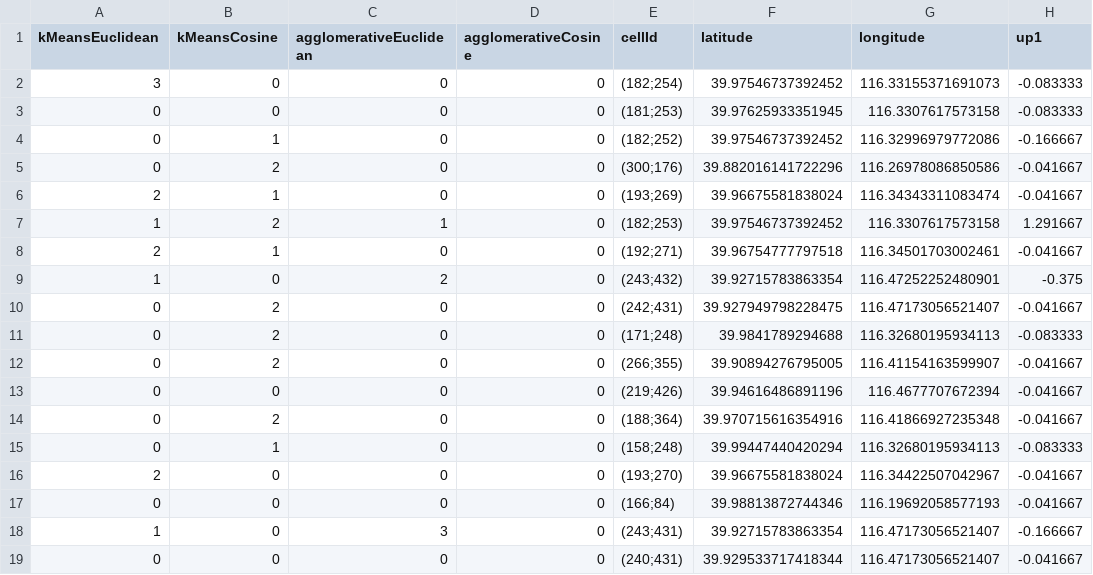
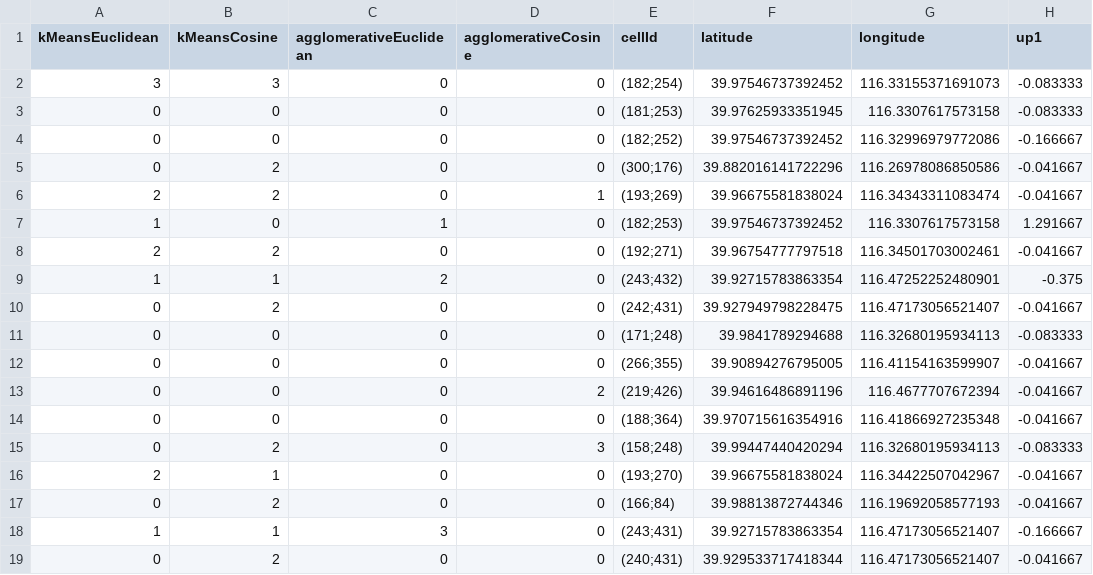
Before and after one commit to kicco73/DataMining, a CSV file: outfile.csv, drawn as a sheet; only a part is shown; the diff names each change by its address in the sheet, - before the commit and + after, or states it on an @@ line.

```diff
--- a/outfile.csv
+++ b/outfile.csv
-B2 (kMeansCosine): 0
+B2 (kMeansCosine): 3
-B4 (kMeansCosine): 1
+B4 (kMeansCosine): 0
-B6 (kMeansCosine): 1
+B6 (kMeansCosine): 2
-D6 (agglomerativeCosine): 0
+D6 (agglomerativeCosine): 1
-B7 (kMeansCosine): 2
+B7 (kMeansCosine): 0
-B8 (kMeansCosine): 1
+B8 (kMeansCosine): 2
-B9 (kMeansCosine): 0
+B9 (kMeansCosine): 1
-B11:B12 (kMeansCosine): 2
+B11:B12 (kMeansCosine): 0
-D13 (agglomerativeCosine): 0
+D13 (agglomerativeCosine): 2
-B14 (kMeansCosine): 2
+B14 (kMeansCosine): 0
-B15 (kMeansCosine): 1
+B15 (kMeansCosine): 2
-D15 (agglomerativeCosine): 0
+D15 (agglomerativeCosine): 3
-B16 (kMeansCosine): 0
+B16 (kMeansCosine): 1
-B17 (kMeansCosine): 0
+B17 (kMeansCosine): 2
-B18 (kMeansCosine): 0
+B18 (kMeansCosine): 1
-B19 (kMeansCosine): 0
+B19 (kMeansCosine): 2
```
Also changed, not shown: 2 other files.
